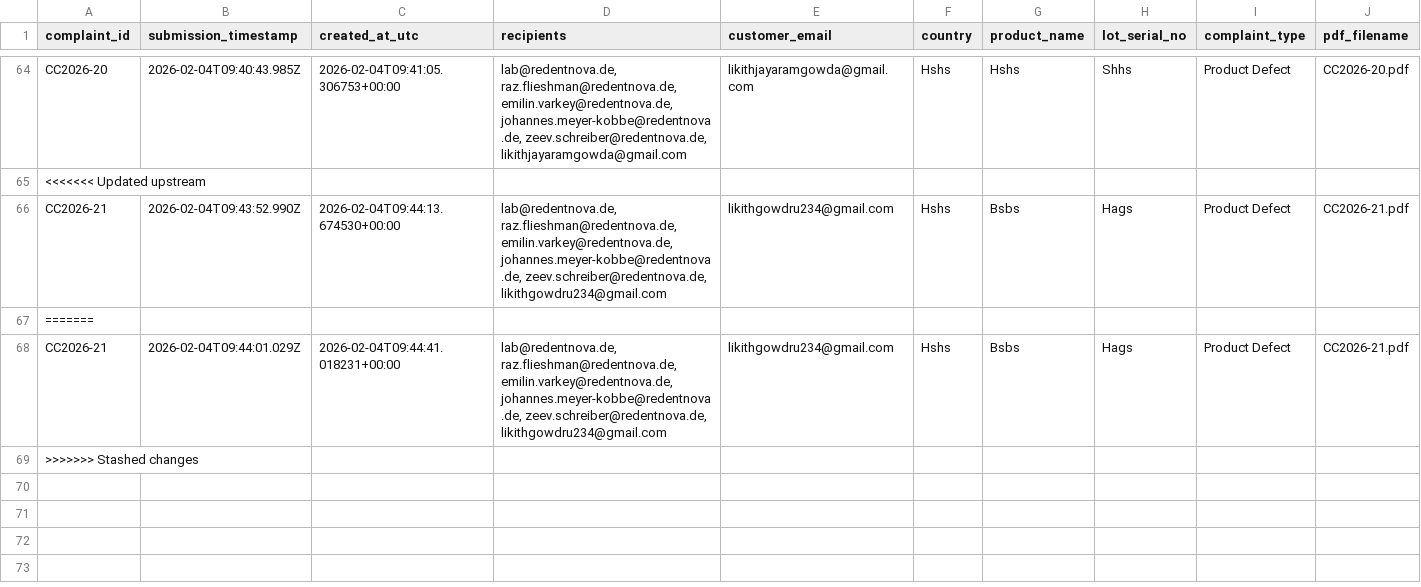
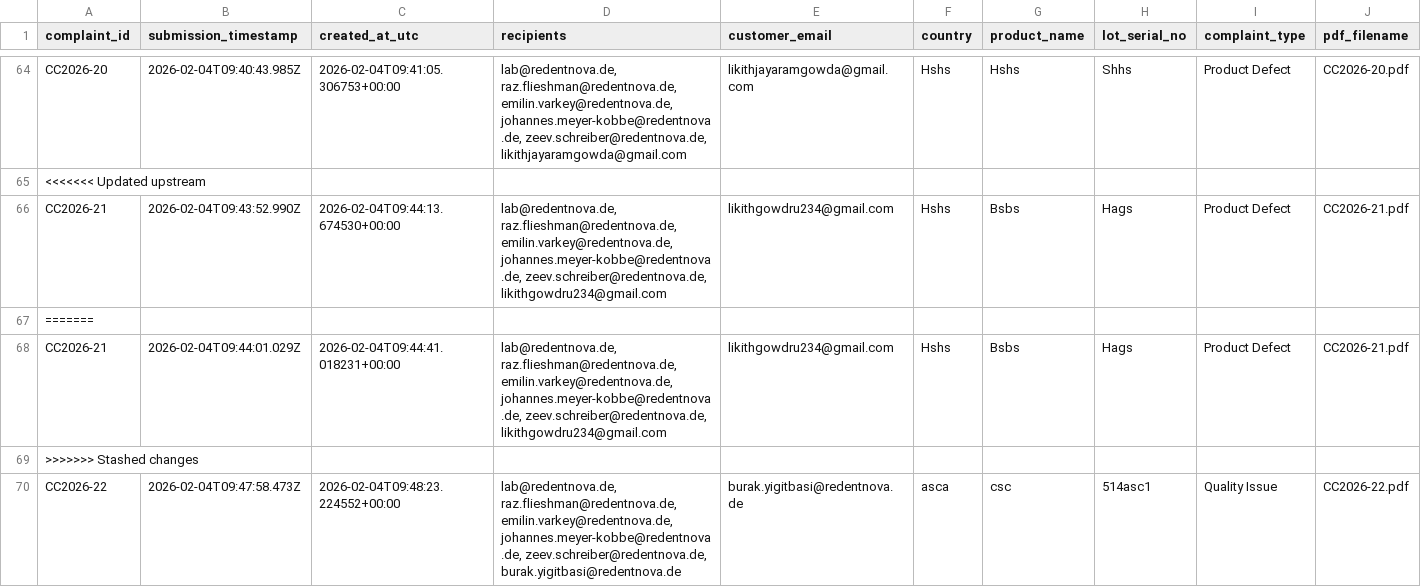
Before and after one commit to lab-redentnova/Customer_cc, a CSV file: data/complaints_metadata.csv, drawn as a sheet; only a part is shown, gaps mark what is left out; rows hold the shown columns only; the diff names each change by its address in the sheet, - before the commit and + after, or states it on an @@ line.

```diff
--- a/data/complaints_metadata.csv
+++ b/data/complaints_metadata.csv
+row 70: CC2026-22 | 2026-02-04T09:47:58.473Z | 2026-02-04T09:48:23.224552+00:00 | lab@redentnova.de, raz.flieshman@redentnova.de, emilin.varkey@redentnova.de, johannes.meyer-kobbe@redentnova.de, zeev.schreiber@redentnova.de, burak.yigitbasi@redentnova.de | burak.yigitbasi@redentnova.de | asca | csc | 514asc1 | Quality Issue | CC2026-22.pdf
```
